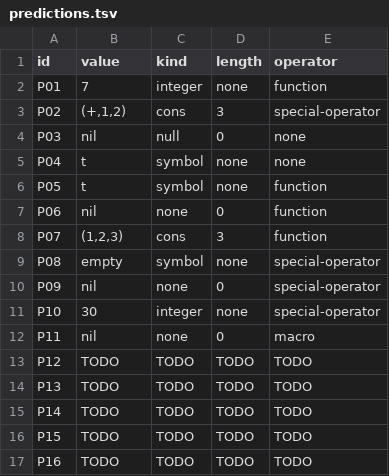
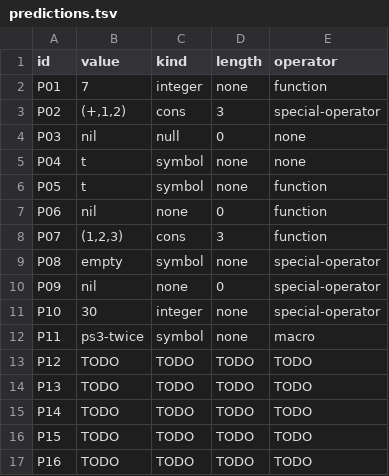
Before and after one commit to jtmedalla/cmsc-124-ps3-starter, a TSV file: predictions.tsv, drawn as a sheet.

Commit message:
docs: correct predictions and reasoning for P11

```diff
--- a/predictions.tsv
+++ b/predictions.tsv
@@ -11,3 +11,3 @@ P09	nil	none	0	special-operator
 P10	30	integer	none	special-operator
-P11	nil	none	0	macro
+P11	ps3-twice	symbol	none	macro
 P12	TODO	TODO	TODO	TODO
```
Also changed, not shown: 1 other file.
